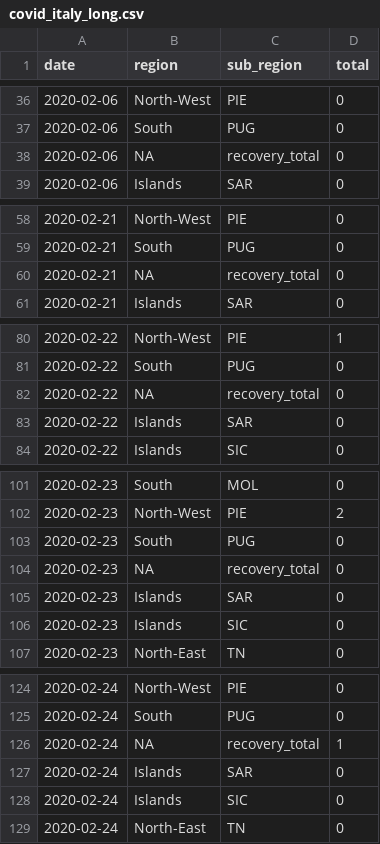
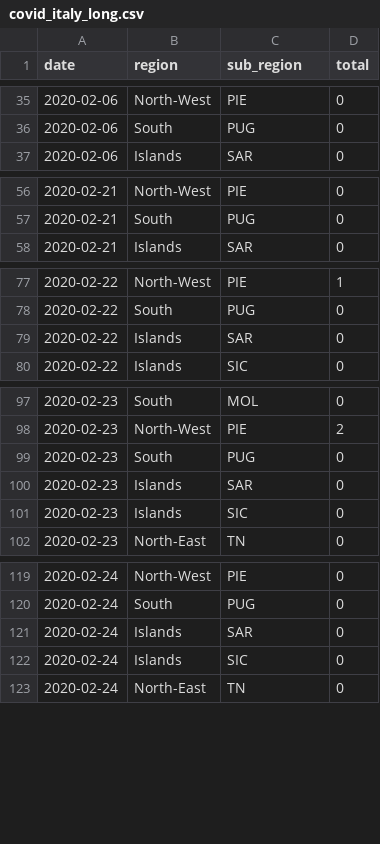
Before and after one commit to RamiKrispin/coronavirus-csv, a CSV file: italy/covid_italy_long.csv, drawn as a sheet; only a part is shown, gaps mark what is left out; removed rows and columns are numbered as before the commit, all else as after; the diff covers the shown part only; the diff names each change by its address in the sheet, - before the commit and + after, or states it on an @@ line.

```diff
--- a/italy/covid_italy_long.csv
+++ b/italy/covid_italy_long.csv
-row 38: 2020-02-06 | NA | recovery_total | 0
-row 60: 2020-02-21 | NA | recovery_total | 0
-row 82: 2020-02-22 | NA | recovery_total | 0
-row 104: 2020-02-23 | NA | recovery_total | 0
-row 126: 2020-02-24 | NA | recovery_total | 1
```
Also changed, not shown: 21 added rows and 16 removed rows elsewhere in this file, italy/covid_italy_wide.csv, south_korea/covid_south_korea_long.csv, 3 other files.
